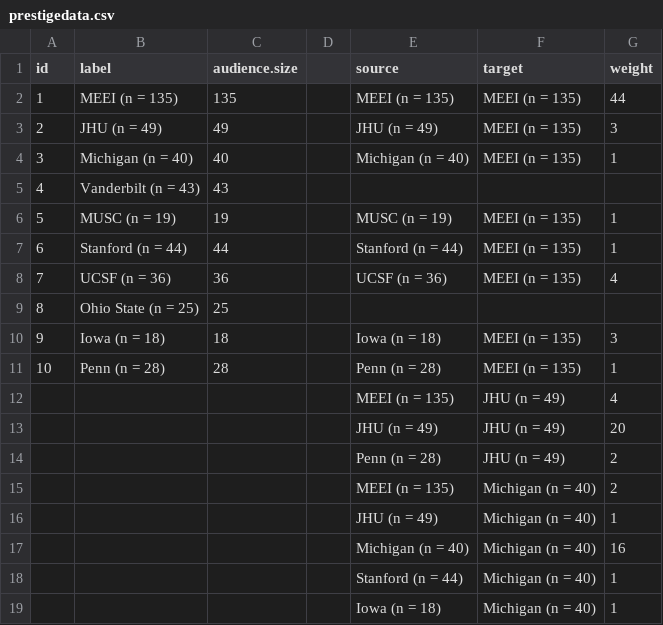
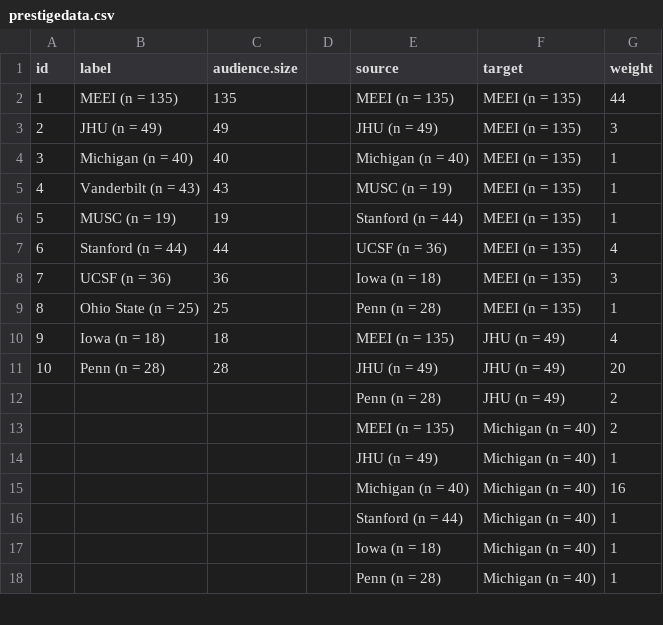
Before and after one commit to cmunhall/entprestige3, a CSV file: prestigedata.csv, drawn as a sheet; only a part is shown; the shorter side is filled out with more unchanged rows.

Commit message:
Update prestigedata.csv

```diff
--- a/prestigedata.csv
+++ b/prestigedata.csv
@@ -4,11 +4,9 @@ id,label,audience.size,,source,target,weight
 3,Michigan (n = 40),40,,Michigan (n = 40),MEEI (n = 135),1
-4,Vanderbilt (n = 43),43,,,,
-5,MUSC (n = 19),19,,MUSC (n = 19),MEEI (n = 135),1
-6,Stanford (n = 44),44,,Stanford (n = 44),MEEI (n = 135),1
-7,UCSF (n = 36),36,,UCSF (n = 36),MEEI (n = 135),4
-8,Ohio State (n = 25),25,,,,
-9,Iowa (n = 18),18,,Iowa (n = 18),MEEI (n = 135),3
-10,Penn (n = 28),28,,Penn (n = 28),MEEI (n = 135),1
-,,,,MEEI (n = 135),JHU (n = 49),4
-,,,,JHU (n = 49),JHU (n = 49),20
+4,Vanderbilt (n = 43),43,,MUSC (n = 19),MEEI (n = 135),1
+5,MUSC (n = 19),19,,Stanford (n = 44),MEEI (n = 135),1
+6,Stanford (n = 44),44,,UCSF (n = 36),MEEI (n = 135),4
+7,UCSF (n = 36),36,,Iowa (n = 18),MEEI (n = 135),3
+8,Ohio State (n = 25),25,,Penn (n = 28),MEEI (n = 135),1
+9,Iowa (n = 18),18,,MEEI (n = 135),JHU (n = 49),4
+10,Penn (n = 28),28,,JHU (n = 49),JHU (n = 49),20
 ,,,,Penn (n = 28),JHU (n = 49),2
```
